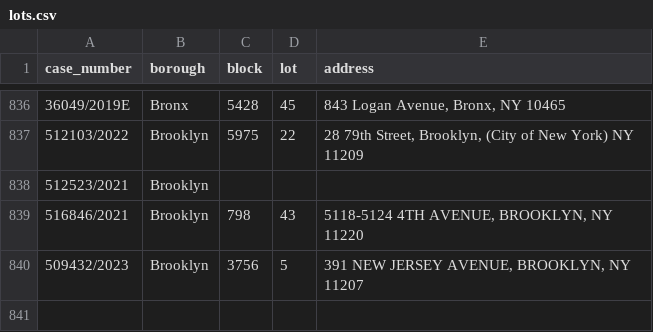
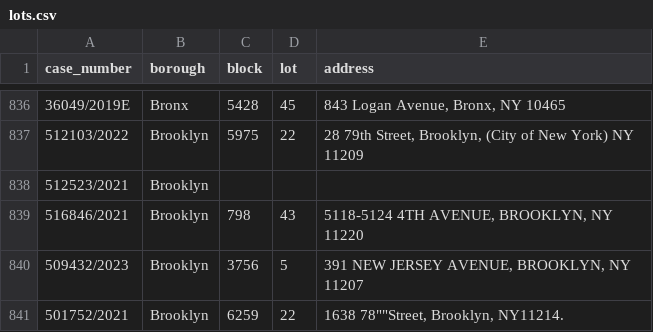
Before and after one commit to ivoytov/manhattan, a CSV file: foreclosures/lots.csv, drawn as a sheet; only a part is shown, gaps mark what is left out; the diff names each change by its address in the sheet, - before the commit and + after, or states it on an @@ line.

```diff
--- a/foreclosures/lots.csv
+++ b/foreclosures/lots.csv
+row 841: 501752/2021 | Brooklyn | 6259 | 22 | 1638 78""Street, Brooklyn, NY11214.
```
Also changed, not shown: foreclosures/bids.csv, 4 other files.
